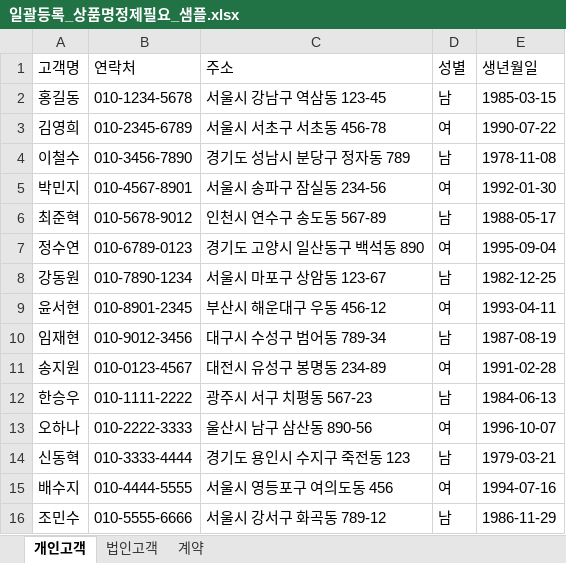
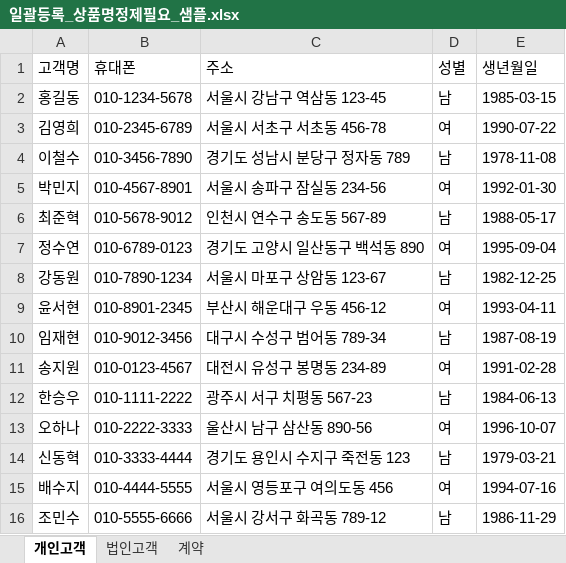
Before and after one commit to aim2nasa/aims, an Excel workbook: frontend/aims-uix3/public/일괄등록_상품명정제필요_샘플.xlsx, sheet 개인고객, drawn as a sheet; values as stored, in another font and other column widths than the file's, no borders; the diff names each change by its address in the sheet, - before the commit and + after, or states it on an @@ line.

```diff
--- a/frontend/aims-uix3/public/일괄등록_상품명정제필요_샘플.xlsx (sheet 개인고객)
+++ b/frontend/aims-uix3/public/일괄등록_상품명정제필요_샘플.xlsx (sheet 개인고객)
-B1: 연락처
+B1: 휴대폰
```
Also changed, not shown: sheet 법인고객, frontend/aims-uix3/public/일괄등록_샘플.xlsx, frontend/aims-uix3/public/일괄등록_샘플_고객.xlsx, 3 other files.
